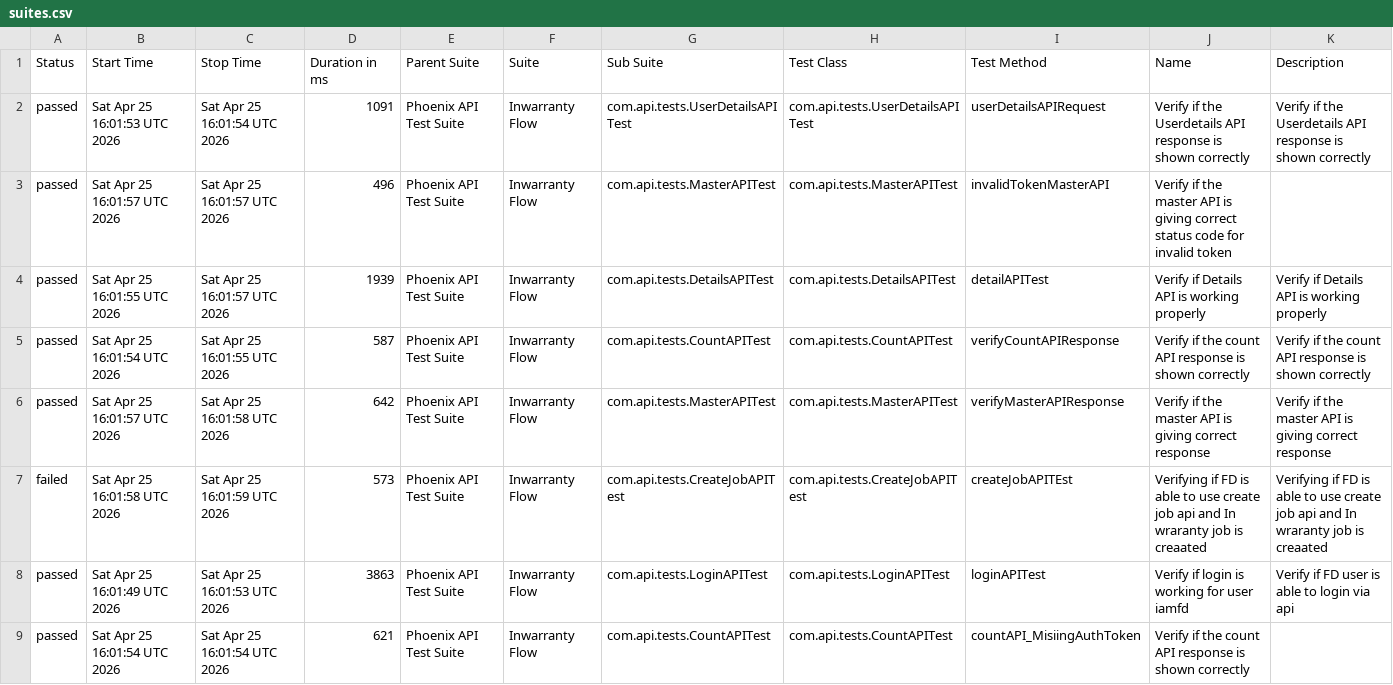
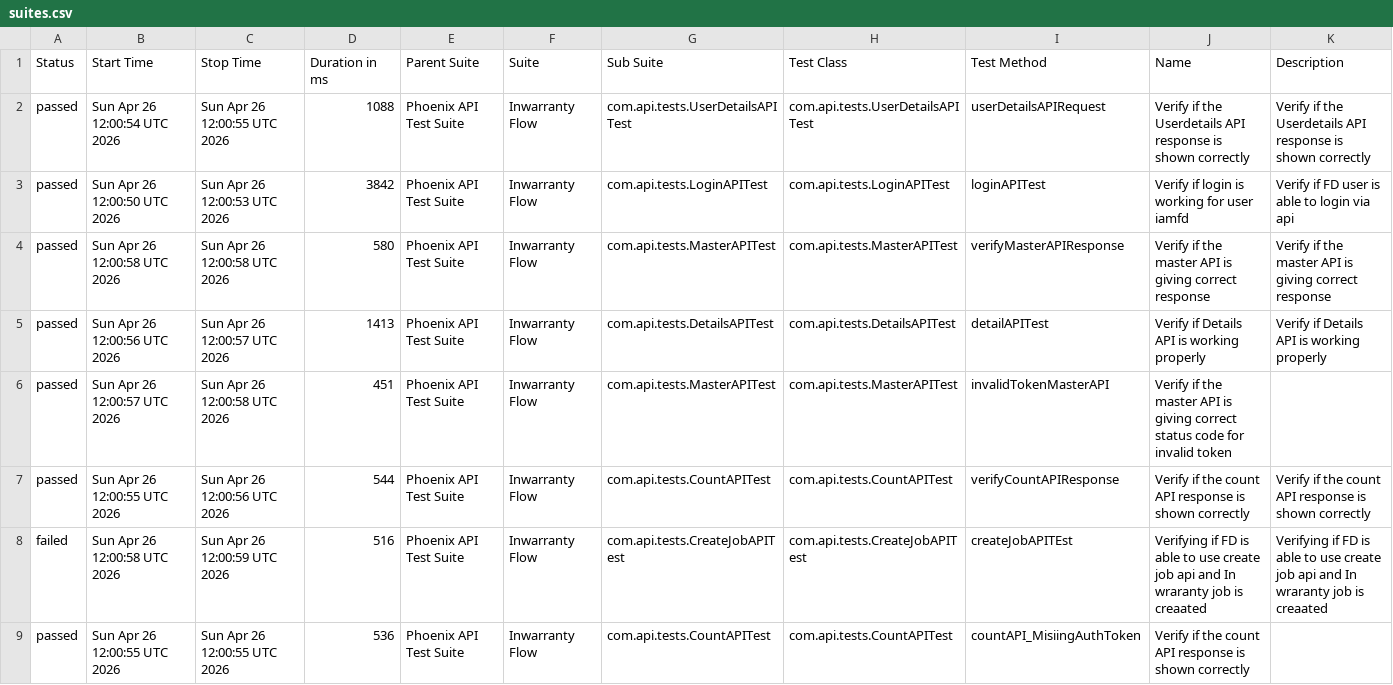
Before and after one commit to idavinde/PhoenixTestAutomationFramwork, a CSV file: data/suites.csv, drawn as a sheet.

```diff
--- a/data/suites.csv
+++ b/data/suites.csv
@@ -1,9 +1,9 @@
 "Status","Start Time","Stop Time","Duration in ms","Parent Suite","Suite","Sub Suite","Test Class","Test Method","Name","Description"
-"passed","Sat Apr 25 16:01:53 UTC 2026","Sat Apr 25 16:01:54 UTC 2026","1091","Phoenix API Test Suite","Inwarranty Flow","com.api.tests.UserDetailsAPITest","com.api.tests.UserDetailsAPITest","userDetailsAPIRequest","Verify if the Userdetails API response is shown correctly","Verify if the Userdetails API response is shown correctly"
-"passed","Sat Apr 25 16:01:57 UTC 2026","Sat Apr 25 16:01:57 UTC 2026","496","Phoenix API Test Suite","Inwarranty Flow","com.api.tests.MasterAPITest","com.api.tests.MasterAPITest","invalidTokenMasterAPI","Verify if the master API is giving correct status code for invalid token",""
-"passed","Sat Apr 25 16:01:55 UTC 2026","Sat Apr 25 16:01:57 UTC 2026","1939","Phoenix API Test Suite","Inwarranty Flow","com.api.tests.DetailsAPITest","com.api.tests.DetailsAPITest","detailAPITest","Verify if Details API is working properly","Verify if Details API is working properly"
-"passed","Sat Apr 25 16:01:54 UTC 2026","Sat Apr 25 16:01:55 UTC 2026","587","Phoenix API Test Suite","Inwarranty Flow","com.api.tests.CountAPITest","com.api.tests.CountAPITest","verifyCountAPIResponse","Verify if the count API response is shown correctly","Verify if the count API response is shown correctly"
-"passed","Sat Apr 25 16:01:57 UTC 2026","Sat Apr 25 16:01:58 UTC 2026","642","Phoenix API Test Suite","Inwarranty Flow","com.api.tests.MasterAPITest","com.api.tests.MasterAPITest","verifyMasterAPIResponse","Verify if the master API is giving correct response","Verify if the master API is giving correct response"
-"failed","Sat Apr 25 16:01:58 UTC 2026","Sat Apr 25 16:01:59 UTC 2026","573","Phoenix API Test Suite","Inwarranty Flow","com.api.tests.CreateJobAPITest","com.api.tests.CreateJobAPITest","createJobAPITEst","Verifying if FD is able to use create job api and In wraranty job is creaated ","Verifying if FD is able to use create job api and In wraranty job is creaated"
-"passed","Sat Apr 25 16:01:49 UTC 2026","Sat Apr 25 16:01:53 UTC 2026","3863","Phoenix API Test Suite","Inwarranty Flow","com.api.tests.LoginAPITest","com.api.tests.LoginAPITest","loginAPITest","Verify if login is working for user iamfd","Verify if FD user is able to login via api"
-"passed","Sat Apr 25 16:01:54 UTC 2026","Sat Apr 25 16:01:54 UTC 2026","621","Phoenix API Test Suite","Inwarranty Flow","com.api.tests.CountAPITest","com.api.tests.CountAPITest","countAPI_MisiingAuthToken","Verify if the count API response is shown correctly",""
+"passed","Sun Apr 26 12:00:54 UTC 2026","Sun Apr 26 12:00:55 UTC 2026","1088","Phoenix API Test Suite","Inwarranty Flow","com.api.tests.UserDetailsAPITest","com.api.tests.UserDetailsAPITest","userDetailsAPIRequest","Verify if the Userdetails API response is shown correctly","Verify if the Userdetails API response is shown correctly"
+"passed","Sun Apr 26 12:00:50 UTC 2026","Sun Apr 26 12:00:53 UTC 2026","3842","Phoenix API Test Suite","Inwarranty Flow","com.api.tests.LoginAPITest","com.api.tests.LoginAPITest","loginAPITest","Verify if login is working for user iamfd","Verify if FD user is able to login via api"
+"passed","Sun Apr 26 12:00:58 UTC 2026","Sun Apr 26 12:00:58 UTC 2026","580","Phoenix API Test Suite","Inwarranty Flow","com.api.tests.MasterAPITest","com.api.tests.MasterAPITest","verifyMasterAPIResponse","Verify if the master API is giving correct response","Verify if the master API is giving correct response"
+"passed","Sun Apr 26 12:00:56 UTC 2026","Sun Apr 26 12:00:57 UTC 2026","1413","Phoenix API Test Suite","Inwarranty Flow","com.api.tests.DetailsAPITest","com.api.tests.DetailsAPITest","detailAPITest","Verify if Details API is working properly","Verify if Details API is working properly"
+"passed","Sun Apr 26 12:00:57 UTC 2026","Sun Apr 26 12:00:58 UTC 2026","451","Phoenix API Test Suite","Inwarranty Flow","com.api.tests.MasterAPITest","com.api.tests.MasterAPITest","invalidTokenMasterAPI","Verify if the master API is giving correct status code for invalid token",""
+"passed","Sun Apr 26 12:00:55 UTC 2026","Sun Apr 26 12:00:56 UTC 2026","544","Phoenix API Test Suite","Inwarranty Flow","com.api.tests.CountAPITest","com.api.tests.CountAPITest","verifyCountAPIResponse","Verify if the count API response is shown correctly","Verify if the count API response is shown correctly"
+"failed","Sun Apr 26 12:00:58 UTC 2026","Sun Apr 26 12:00:59 UTC 2026","516","Phoenix API Test Suite","Inwarranty Flow","com.api.tests.CreateJobAPITest","com.api.tests.CreateJobAPITest","createJobAPITEst","Verifying if FD is able to use create job api and In wraranty job is creaated ","Verifying if FD is able to use create job api and In wraranty job is creaated"
+"passed","Sun Apr 26 12:00:55 UTC 2026","Sun Apr 26 12:00:55 UTC 2026","536","Phoenix API Test Suite","Inwarranty Flow","com.api.tests.CountAPITest","com.api.tests.CountAPITest","countAPI_MisiingAuthToken","Verify if the count API response is shown correctly",""
```
Also changed, not shown: data/behaviors.csv, 52 other files.
